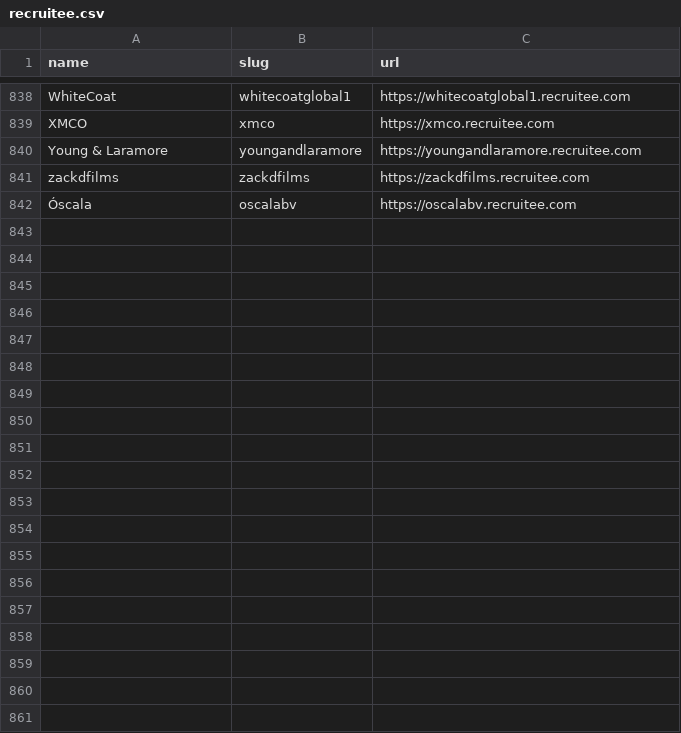
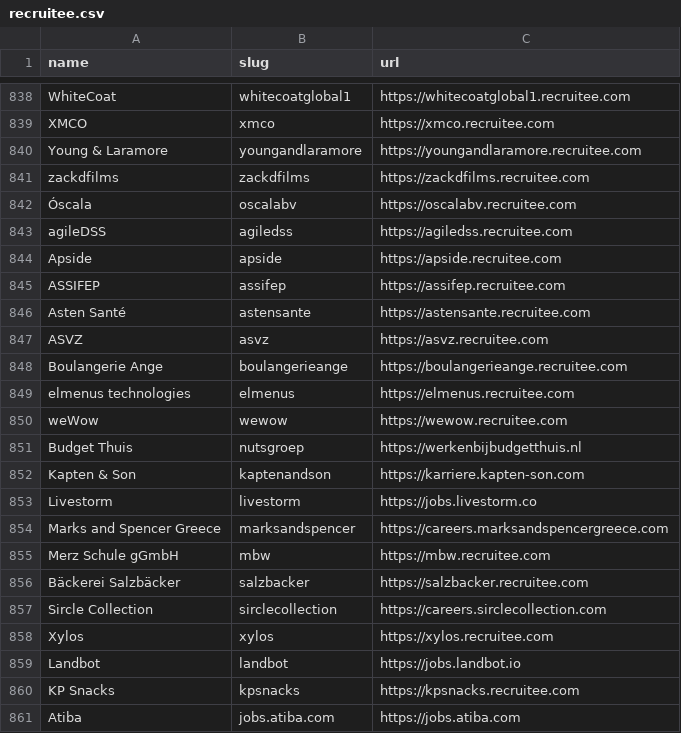
Before and after one commit to shivavvs7/ats-scrapers, a CSV file: ats-companies/recruitee.csv, drawn as a sheet; only a part is shown, gaps mark what is left out; the diff covers the shown part only; the diff names each change by its address in the sheet, - before the commit and + after, or states it on an @@ line.

Commit message:
Add validated Recruitee companies
Merge PR #169: Add validated Recruitee companies

```diff
--- a/ats-companies/recruitee.csv
+++ b/ats-companies/recruitee.csv
+row 843: agileDSS | agiledss | https://agiledss.recruitee.com
+row 844: Apside | apside | https://apside.recruitee.com
+row 845: ASSIFEP | assifep | https://assifep.recruitee.com
+row 846: Asten Santé | astensante | https://astensante.recruitee.com
+row 847: ASVZ | asvz | https://asvz.recruitee.com
+row 848: Boulangerie Ange | boulangerieange | https://boulangerieange.recruitee.com
+row 849: elmenus technologies | elmenus | https://elmenus.recruitee.com
+row 850: weWow | wewow | https://wewow.recruitee.com
+row 851: Budget Thuis | nutsgroep | https://werkenbijbudgetthuis.nl
+row 852: Kapten & Son | kaptenandson | https://karriere.kapten-son.com
+row 853: Livestorm | livestorm | https://jobs.livestorm.co
+row 854: Marks and Spencer Greece | marksandspencer | https://careers.marksandspencergreece.com
+row 855: Merz Schule gGmbH | mbw | https://mbw.recruitee.com
+row 856: Bäckerei Salzbäcker | salzbacker | https://salzbacker.recruitee.com
+row 857: Sircle Collection | sirclecollection | https://careers.sirclecollection.com
+row 858: Xylos | xylos | https://xylos.recruitee.com
+row 859: Landbot | landbot | https://jobs.landbot.io
+row 860: KP Snacks | kpsnacks | https://kpsnacks.recruitee.com
+row 861: Atiba | jobs.atiba.com | https://jobs.atiba.com
```
Also changed, not shown: 28 added rows elsewhere in this file, 4 other files.
